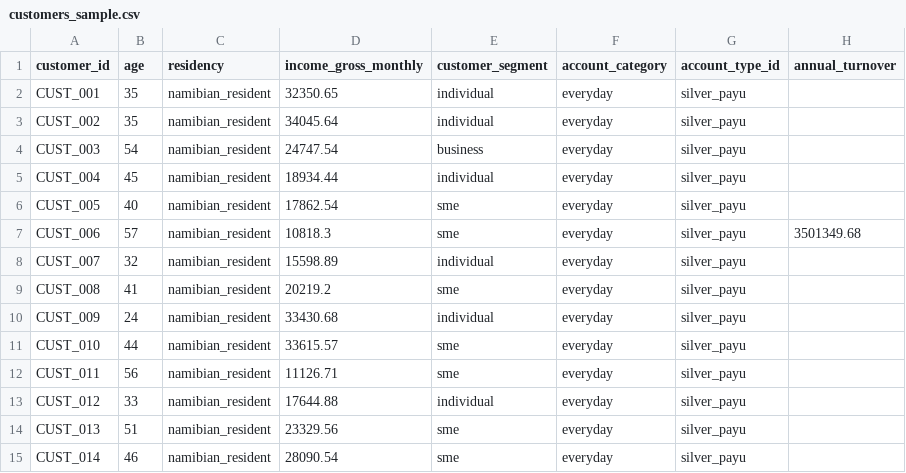
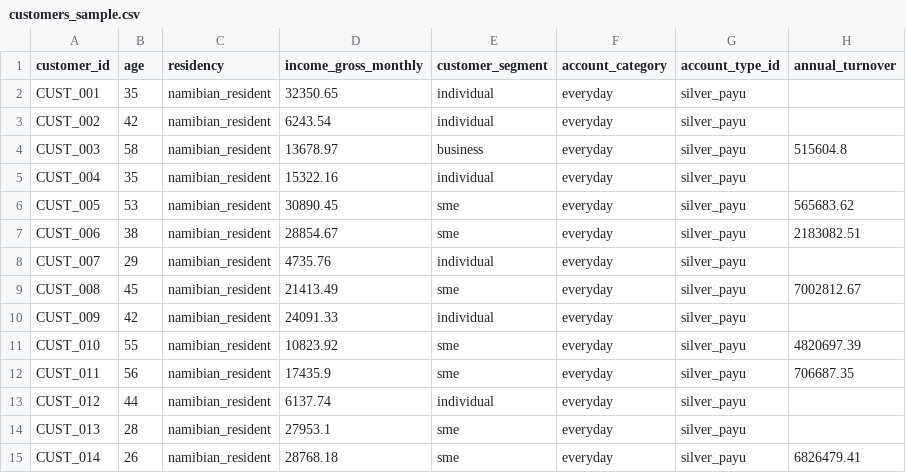
Before and after one commit to jedidja-cto/banking-intelligence-project, a CSV file: modules/banks/nedbank_namibia/projects/account_fit_intelligence_engine/data/synthetic/customers_sample.csv, drawn as a sheet; only a part is shown; the diff covers the shown part only.

```diff
--- a/modules/banks/nedbank_namibia/projects/account_fit_intelligence_engine/data/synthetic/customers_sample.csv
+++ b/modules/banks/nedbank_namibia/projects/account_fit_intelligence_engine/data/synthetic/customers_sample.csv
@@ -2,14 +2,14 @@ customer_id,age,residency,income_gross_monthly,customer_segment,account_category
 CUST_001,35,namibian_resident,32350.65,individual,everyday,silver_payu,
-CUST_002,35,namibian_resident,34045.64,individual,everyday,silver_payu,
-CUST_003,54,namibian_resident,24747.54,business,everyday,silver_payu,
-CUST_004,45,namibian_resident,18934.44,individual,everyday,silver_payu,
-CUST_005,40,namibian_resident,17862.54,sme,everyday,silver_payu,
-CUST_006,57,namibian_resident,10818.3,sme,everyday,silver_payu,3501349.68
-CUST_007,32,namibian_resident,15598.89,individual,everyday,silver_payu,
-CUST_008,41,namibian_resident,20219.2,sme,everyday,silver_payu,
-CUST_009,24,namibian_resident,33430.68,individual,everyday,silver_payu,
-CUST_010,44,namibian_resident,33615.57,sme,everyday,silver_payu,
-CUST_011,56,namibian_resident,11126.71,sme,everyday,silver_payu,
-CUST_012,33,namibian_resident,17644.88,individual,everyday,silver_payu,
-CUST_013,51,namibian_resident,23329.56,sme,everyday,silver_payu,
-CUST_014,46,namibian_resident,28090.54,sme,everyday,silver_payu,
+CUST_002,42,namibian_resident,6243.54,individual,everyday,silver_payu,
+CUST_003,58,namibian_resident,13678.97,business,everyday,silver_payu,515604.8
+CUST_004,35,namibian_resident,15322.16,individual,everyday,silver_payu,
+CUST_005,53,namibian_resident,30890.45,sme,everyday,silver_payu,565683.62
+CUST_006,38,namibian_resident,28854.67,sme,everyday,silver_payu,2183082.51
+CUST_007,29,namibian_resident,4735.76,individual,everyday,silver_payu,
+CUST_008,45,namibian_resident,21413.49,sme,everyday,silver_payu,7002812.67
+CUST_009,42,namibian_resident,24091.33,individual,everyday,silver_payu,
+CUST_010,55,namibian_resident,10823.92,sme,everyday,silver_payu,4820697.39
+CUST_011,56,namibian_resident,17435.9,sme,everyday,silver_payu,706687.35
+CUST_012,44,namibian_resident,6137.74,individual,everyday,silver_payu,
+CUST_013,28,namibian_resident,27953.1,sme,everyday,silver_payu,
+CUST_014,26,namibian_resident,28768.18,sme,everyday,silver_payu,6826479.41
```
Also changed, not shown: 15 edited cells elsewhere in this file, modules/banks/nedbank_namibia/projects/account_fit_intelligence_engine/data/synthetic/transactions_sample.csv, 11 other files.
